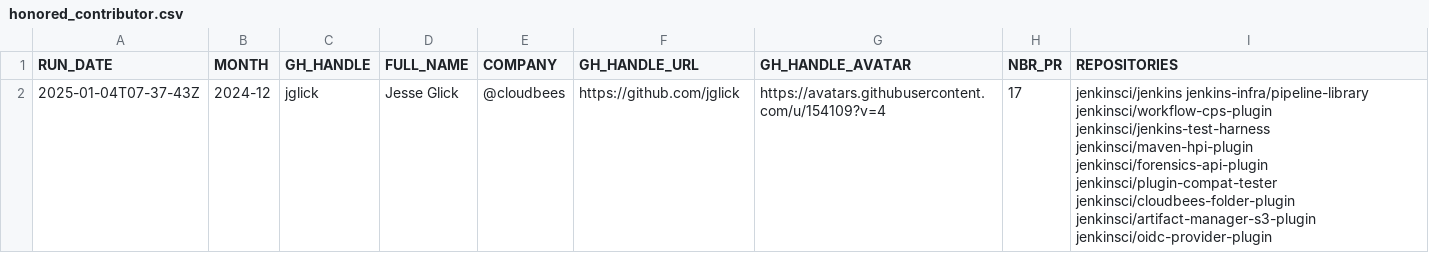
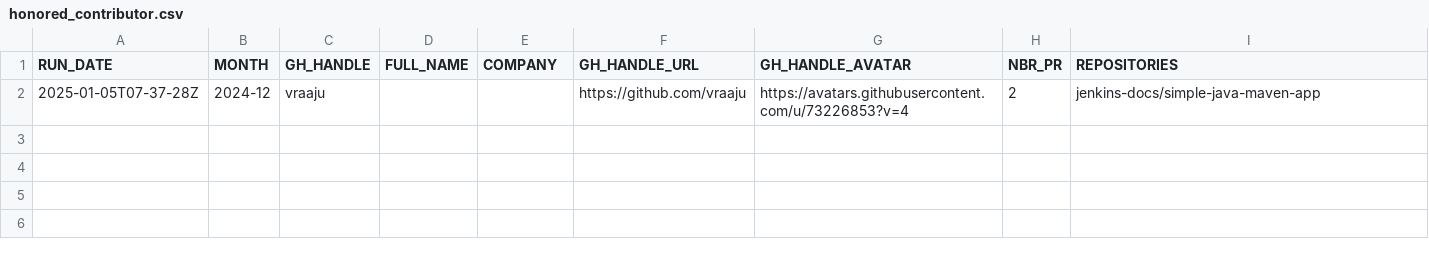
Before and after one commit to gounthar/jenkins-submitter-stats, a CSV file: data/honored_contributor.csv, drawn as a sheet.

```diff
--- a/data/honored_contributor.csv
+++ b/data/honored_contributor.csv
@@ -1,2 +1,2 @@
 "RUN_DATE", "MONTH", "GH_HANDLE", "FULL_NAME", "COMPANY", "GH_HANDLE_URL", "GH_HANDLE_AVATAR", "NBR_PR", "REPOSITORIES"
-"2025-01-04T07-37-43Z", "2024-12", "jglick", "Jesse Glick", "@cloudbees", "https://github.com/jglick", "https://avatars.githubusercontent.com/u/154109?v=4", "17", "jenkinsci/jenkins jenkins-infra/pipeline-library jenkinsci/workflow-cps-plugin jenkinsci/jenkins-test-harness jenkinsci/maven-hpi-plugin jenkinsci/forensics-api-plugin jenkinsci/plugin-compat-tester jenkinsci/cloudbees-folder-plugin jenkinsci/artifact-manager-s3-plugin jenkinsci/oidc-provider-plugin"
+"2025-01-05T07-37-28Z", "2024-12", "vraaju", "", "", "https://github.com/vraaju", "https://avatars.githubusercontent.com/u/73226853?v=4", "2", "jenkins-docs/simple-java-maven-app"
```
